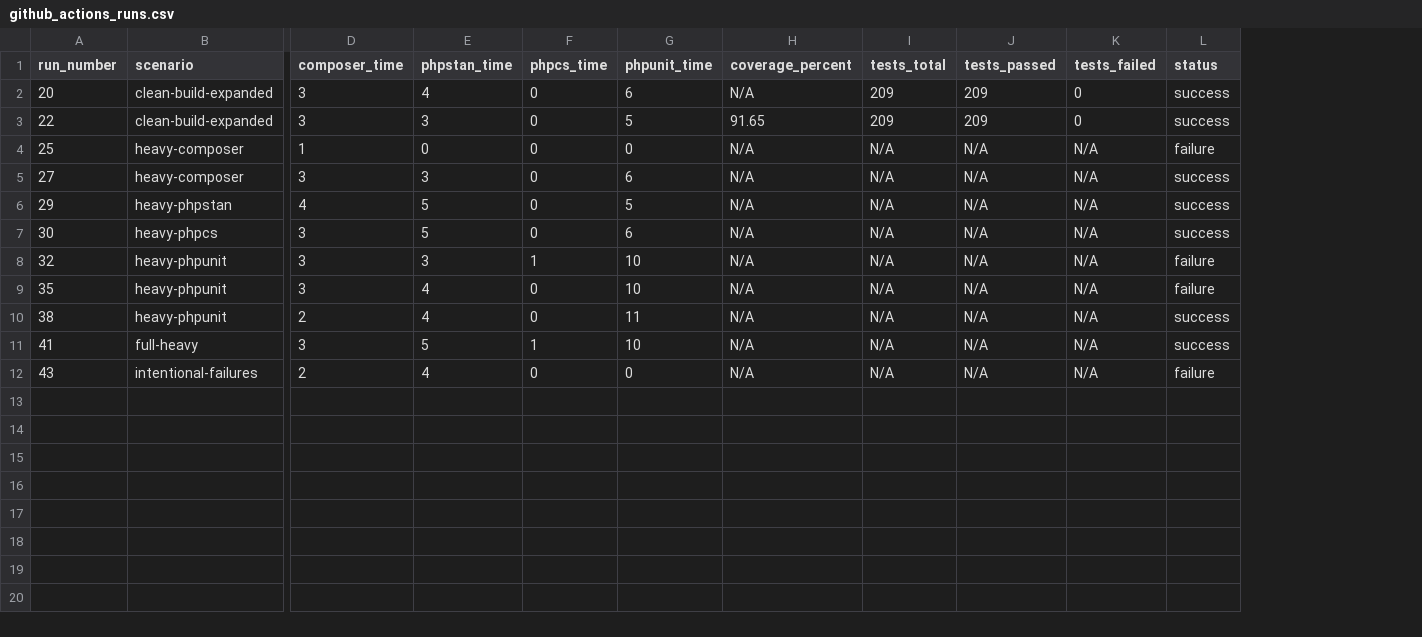
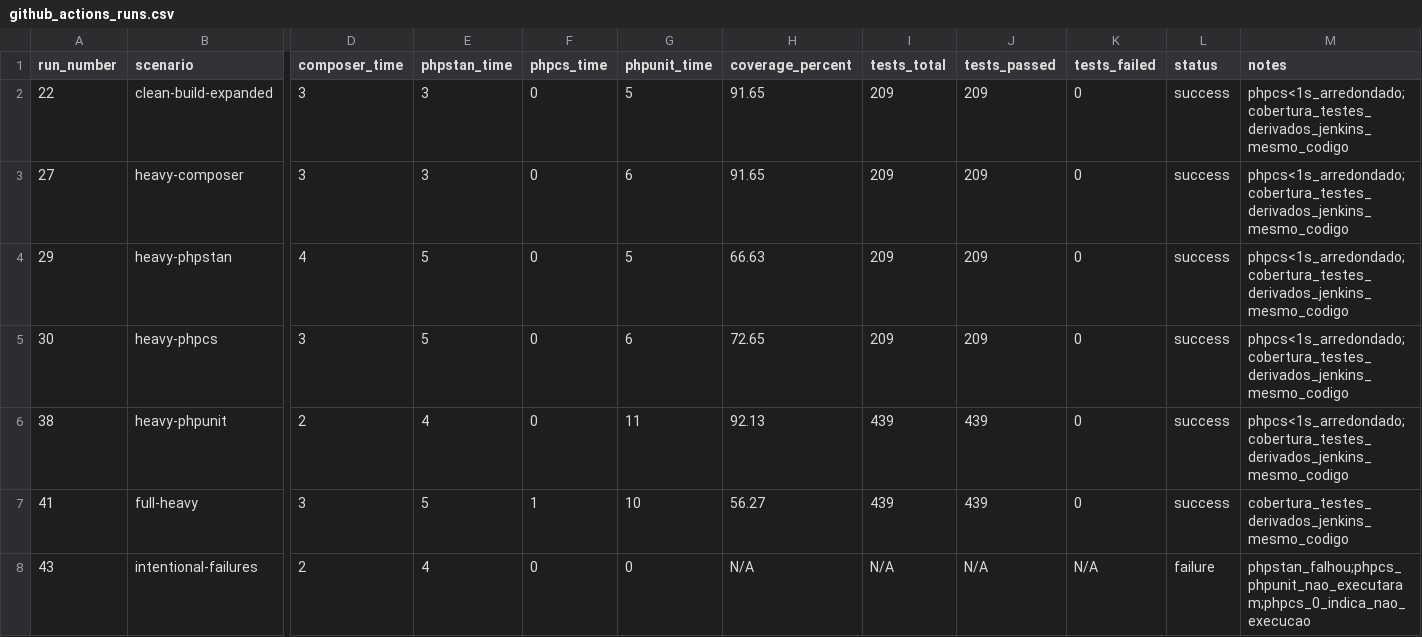
Before and after one commit to richard-melo/tcc-api-php, a CSV file: metrics/github_actions_runs.csv, drawn as a sheet; only a part is shown, gaps mark what is left out; removed rows and columns are numbered as before the commit, all else as after; rows hold the shown columns only; the diff names each change by its address in the sheet, - before the commit and + after, or states it on an @@ line.

Commit message:
metrics: limpa CSVs e cria clean_data.csv consolidado com runs definitivos

```diff
--- a/metrics/github_actions_runs.csv
+++ b/metrics/github_actions_runs.csv
+column M (notes), rows 2-8: phpcs<1s_arredondado;cobertura_testes_derivados_jenkins_mesmo_codigo | phpcs<1s_arredondado;cobertura_testes_derivados_jenkins_mesmo_codigo | phpcs<1s_arredondado;cobertura_testes_derivados_jenkins_mesmo_codigo | phpcs<1s_arredondado;cobertura_testes_derivados_jenkins_mesmo_codigo | phpcs<1s_arredondado;cobertura_testes_derivados_jenkins_mesmo_codigo | cobertura_testes_derivados_jenkins_mesmo_codigo | phpstan_falhou;phpcs_phpunit_nao_executaram;phpcs_0_indica_nao_execucao
-row 2: 20 | clean-build-expanded | 3 | 4 | 0 | 6 | N/A | 209 | 209 | 0 | success
-row 4: 25 | heavy-composer | 1 | 0 | 0 | 0 | N/A | N/A | N/A | N/A | failure
-H3 (coverage_percent): N/A
+H3 (coverage_percent): 91.65
-I3:I5 (tests_total): N/A
+I3:I5 (tests_total): 209
-J3:J5 (tests_passed): N/A
+J3:J5 (tests_passed): 209
-K3:K5 (tests_failed): N/A
+K3:K5 (tests_failed): 0
-H4 (coverage_percent): N/A
+H4 (coverage_percent): 66.63
-H5 (coverage_percent): N/A
+H5 (coverage_percent): 72.65
-row 8: 32 | heavy-phpunit | 3 | 3 | 1 | 10 | N/A | N/A | N/A | N/A | failure
-row 9: 35 | heavy-phpunit | 3 | 4 | 0 | 10 | N/A | N/A | N/A | N/A | failure
-H6 (coverage_percent): N/A
+H6 (coverage_percent): 92.13
-I6:I7 (tests_total): N/A
+I6:I7 (tests_total): 439
-J6:J7 (tests_passed): N/A
+J6:J7 (tests_passed): 439
-K6:K7 (tests_failed): N/A
+K6:K7 (tests_failed): 0
-H7 (coverage_percent): N/A
+H7 (coverage_percent): 56.27
```
Also changed, not shown: metrics/jenkins_runs.csv, 1 other file.
